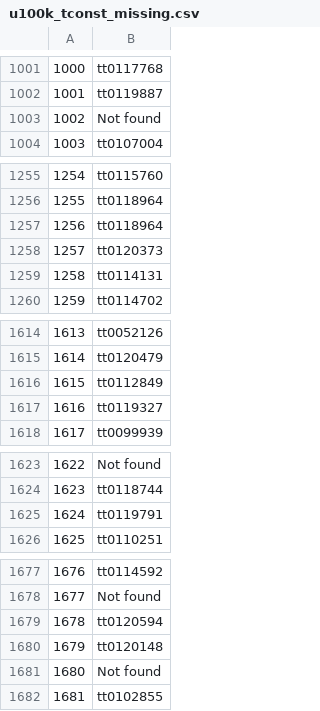
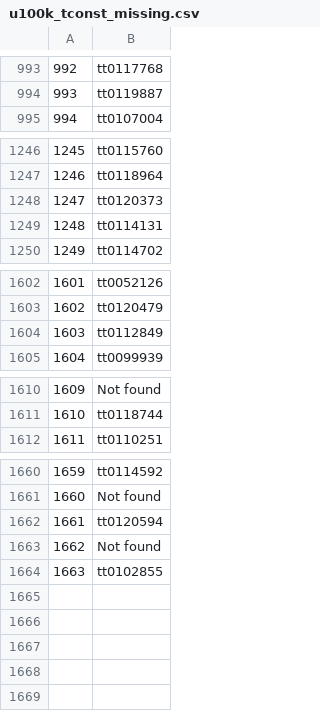
Before and after one commit to JustinDialdestoro/M4R_Clustering, a CSV file: Data/u100k_tconst_missing.csv, drawn as a sheet; only a part is shown, gaps mark what is left out; the diff covers the shown part only; the diff names each change by its address in the sheet, - before the commit and + after, or states it on an @@ line.

```diff
--- a/Data/u100k_tconst_missing.csv
+++ b/Data/u100k_tconst_missing.csv
@@ column A renumbered from row 268 down @@
-row 1003: 1002 | Not found
-row 1257: 1256 | tt0118964
-row 1617: 1616 | tt0119327
-row 1625: 1624 | tt0119791
-row 1680: 1679 | tt0120148
```
Also changed, not shown: 13 removed rows elsewhere in this file, Data/u100k_nf_id.csv, 1 other file.
